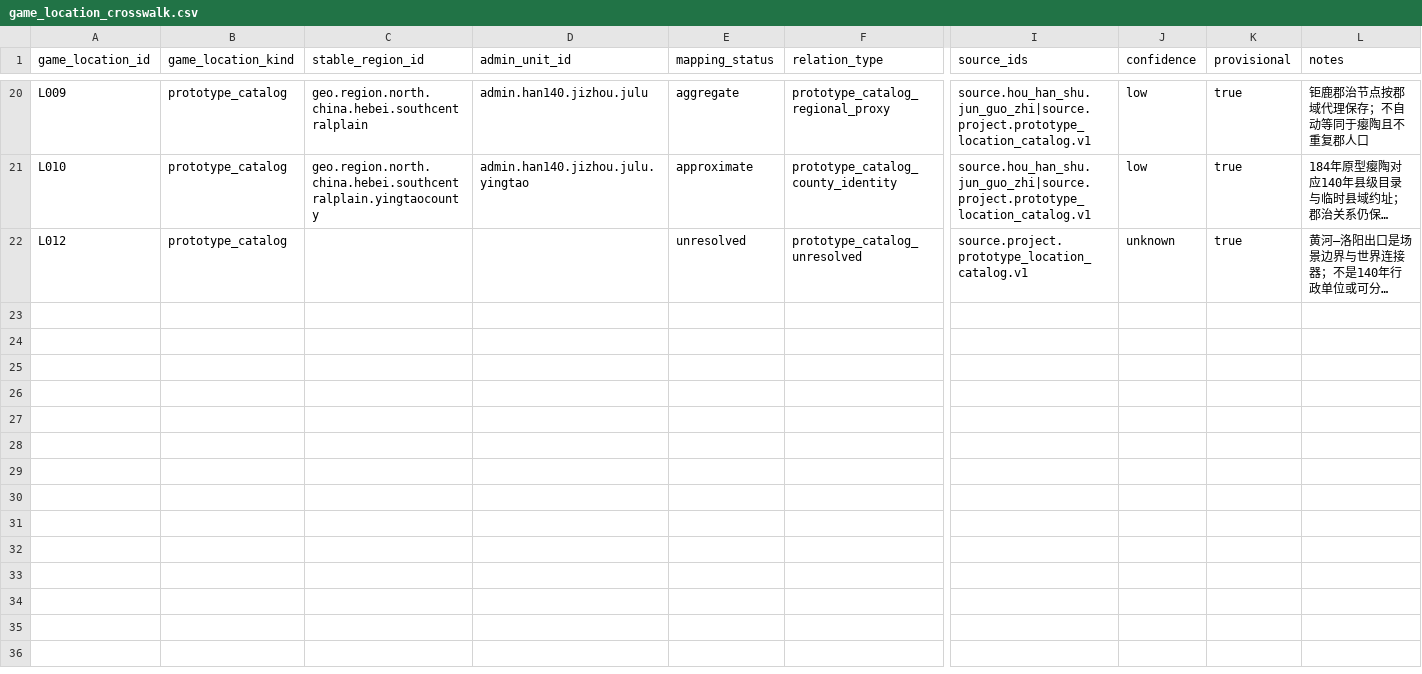
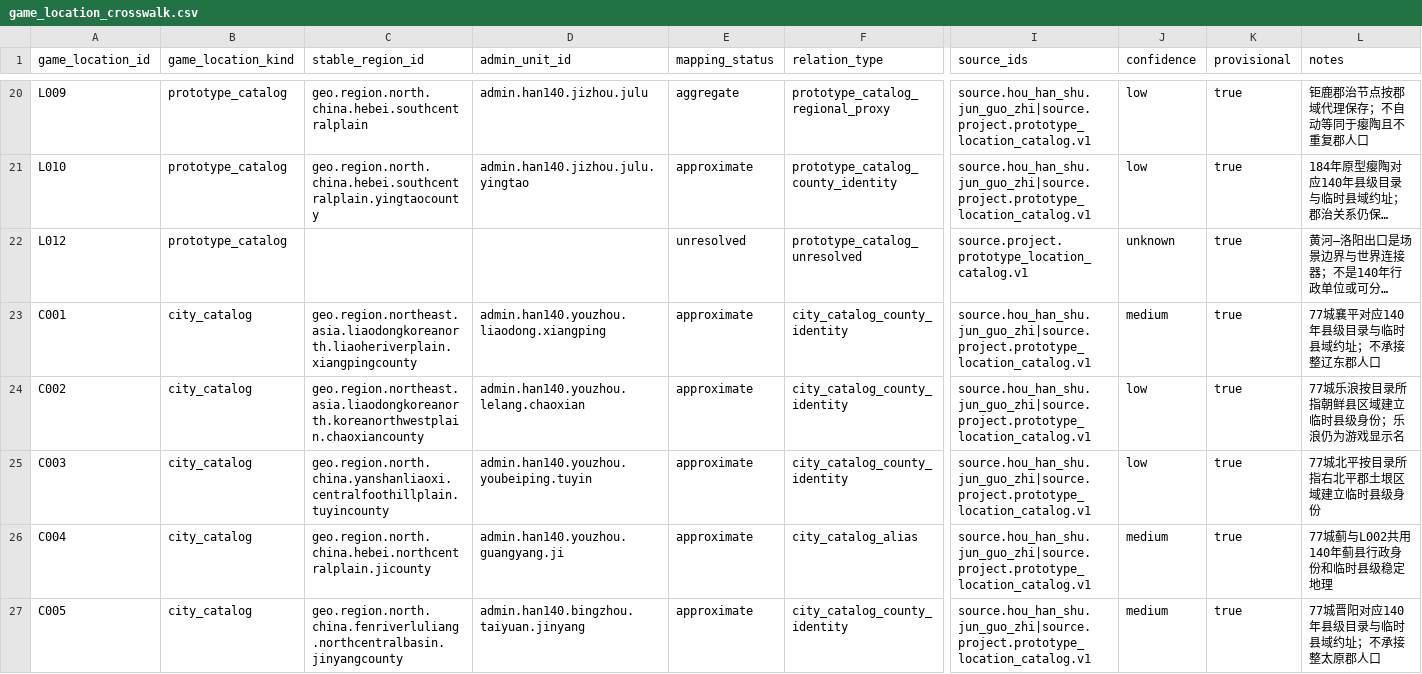
Before and after one commit to xiwenxuan/MandateOfHeroes, a CSV file: Data/HistoricalPopulation/game_location_crosswalk.csv, drawn as a sheet; only a part is shown, gaps mark what is left out; long unchanged cells end in …; rows hold the shown columns only; the diff covers the shown part only; the diff names each change by its address in the sheet, - before the commit and + after, or states it on an @@ line.

Commit message:
Map northern city catalog identities

```diff
--- a/Data/HistoricalPopulation/game_location_crosswalk.csv
+++ b/Data/HistoricalPopulation/game_location_crosswalk.csv
+row 23: C001 | city_catalog | geo.region.northeast.asia.liaodongkoreanorth.liaoheriverplain.xiangpingcounty | admin.han140.youzhou.liaodong.xiangping | approximate | city_catalog_county_identity | source.hou_han_shu.jun_guo_zhi|source.project.prototype_location_catalog.v1 | medium | true | 77城襄平对应140年县级目录与临时县域约址；不承接整辽东郡人口
+row 24: C002 | city_catalog | geo.region.northeast.asia.liaodongkoreanorth.koreanorthwestplain.chaoxiancounty | admin.han140.youzhou.lelang.chaoxian | approximate | city_catalog_county_identity | source.hou_han_shu.jun_guo_zhi|source.project.prototype_location_catalog.v1 | low | true | 77城乐浪按目录所指朝鲜县区域建立临时县级身份；乐浪仍为游戏显示名
+row 25: C003 | city_catalog | geo.region.north.china.yanshanliaoxi.centralfoothillplain.tuyincounty | admin.han140.youzhou.youbeiping.tuyin | approximate | city_catalog_county_identity | source.hou_han_shu.jun_guo_zhi|source.project.prototype_location_catalog.v1 | low | true | 77城北平按目录所指右北平郡土垠区域建立临时县级身份
+row 26: C004 | city_catalog | geo.region.north.china.hebei.northcentralplain.jicounty | admin.han140.youzhou.guangyang.ji | approximate | city_catalog_alias | source.hou_han_shu.jun_guo_zhi|source.project.prototype_location_catalog.v1 | medium | true | 77城蓟与L002共用140年蓟县行政身份和临时县级稳定地理
+row 27: C005 | city_catalog | geo.region.north.china.fenriverluliang.northcentralbasin.jinyangcounty | admin.han140.bingzhou.taiyuan.jinyang | approximate | city_catalog_county_identity | source.hou_han_shu.jun_guo_zhi|source.project.prototype_location_catalog.v1 | medium | true | 77城晋阳对应140年县级目录与临时县域约址；不承接整太原郡人口
```
Also changed, not shown: 5 added rows elsewhere in this file, Data/HistoricalPopulation/han_140_administrative_units.csv, Data/HistoricalPopulation/stable_population_regions.csv, 6 other files.
